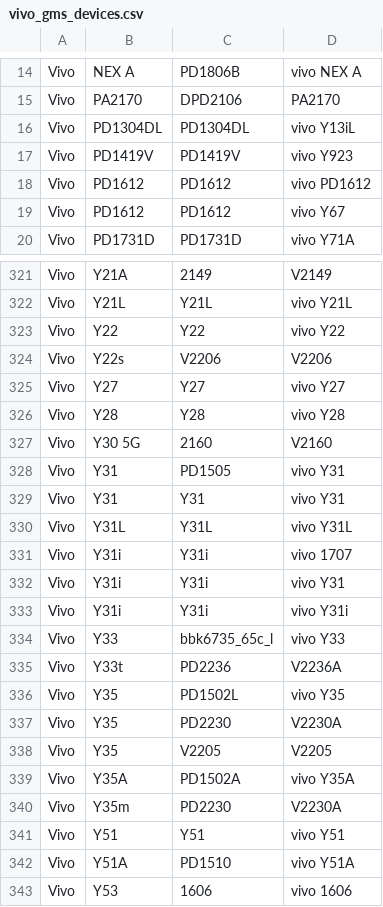
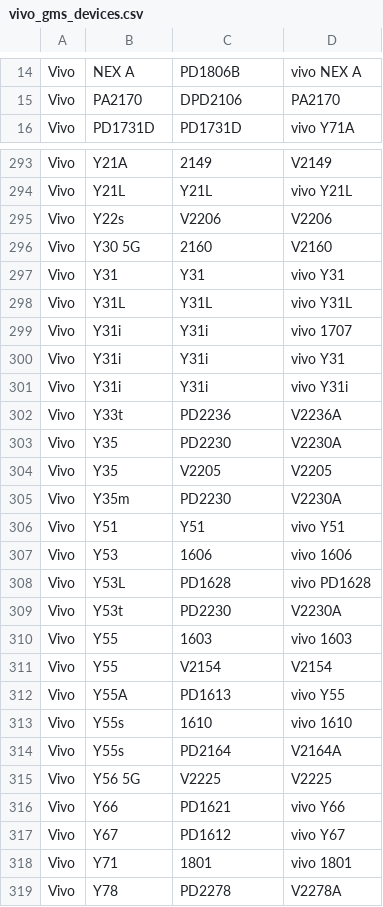
Before and after one commit to Soar1989/get_android_data, a CSV file: data/vivo_gms_devices.csv, drawn as a sheet; only a part is shown, gaps mark what is left out; the shorter side is filled out with more unchanged rows; removed rows and columns are numbered as before the commit, all else as after; the diff covers the shown part only; the diff names each change by its address in the sheet, - before the commit and + after, or states it on an @@ line.

```diff
--- a/data/vivo_gms_devices.csv
+++ b/data/vivo_gms_devices.csv
-row 16: Vivo | PD1304DL | PD1304DL | vivo Y13iL
-row 17: Vivo | PD1419V | PD1419V | vivo Y923
-row 18: Vivo | PD1612 | PD1612 | vivo PD1612
-row 19: Vivo | PD1612 | PD1612 | vivo Y67
-row 323: Vivo | Y22 | Y22 | vivo Y22
-row 325: Vivo | Y27 | Y27 | vivo Y27
-row 326: Vivo | Y28 | Y28 | vivo Y28
-row 328: Vivo | Y31 | PD1505 | vivo Y31
-row 334: Vivo | Y33 | bbk6735_65c_l | vivo Y33
-row 336: Vivo | Y35 | PD1502L | vivo Y35
-row 339: Vivo | Y35A | PD1502A | vivo Y35A
-row 342: Vivo | Y51A | PD1510 | vivo Y51A
```
Also changed, not shown: 1 added row and 33 removed rows elsewhere in this file, data/android_images.csv, data/mi_gms_devices.csv, 2 other files.
